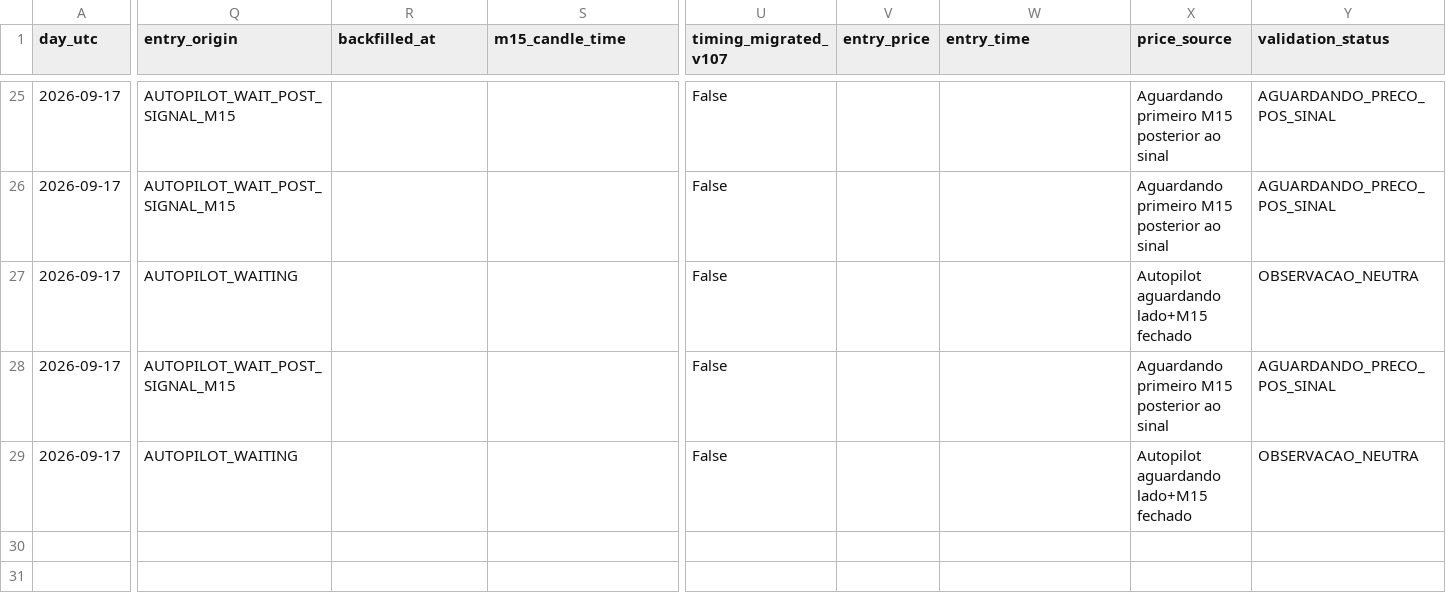
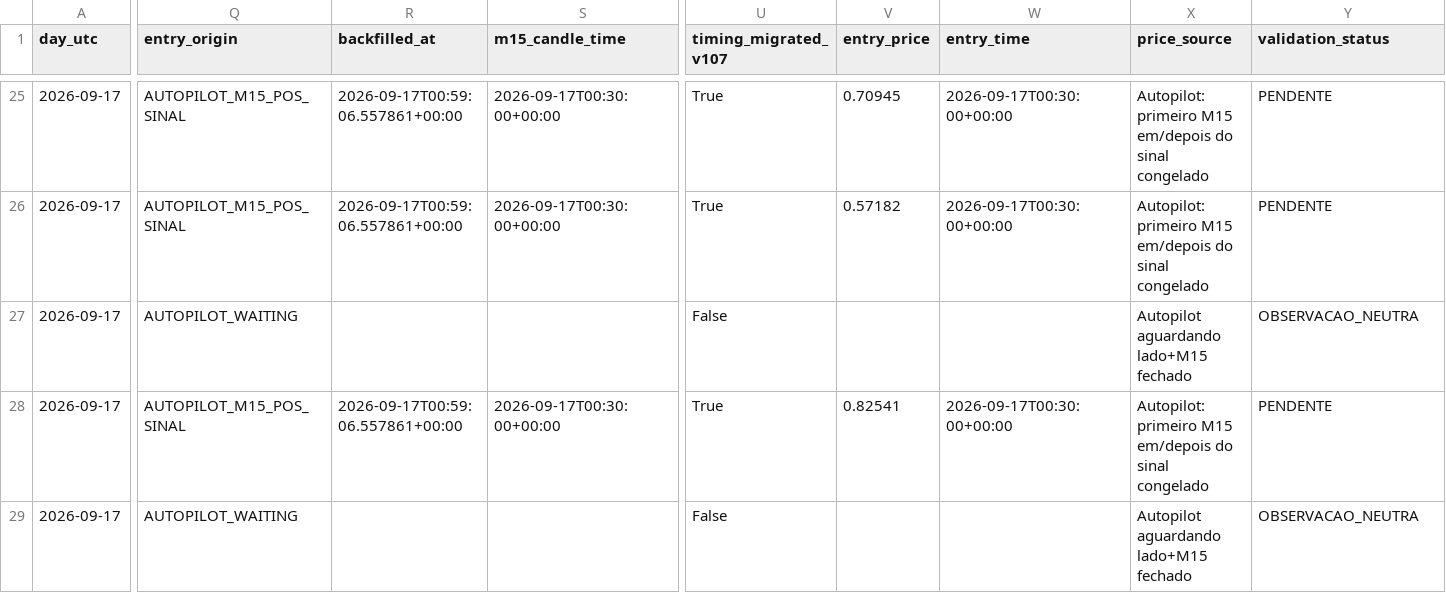
Before and after one commit to aparecidomikael97-ship-it/usd-macro-pro-v4, a CSV file: dados/currency_news_validation_v1061.csv, drawn as a sheet; only a part is shown, gaps mark what is left out; the diff covers the shown part only; the diff names each change by its address in the sheet, - before the commit and + after, or states it on an @@ line.

```diff
--- a/dados/currency_news_validation_v1061.csv
+++ b/dados/currency_news_validation_v1061.csv
-Q25:Q26 (entry_origin): AUTOPILOT_WAIT_POST_SIGNAL_M15
+Q25:Q26 (entry_origin): AUTOPILOT_M15_POS_SINAL
-R25:R26 (backfilled_at): (empty)
+R25:R26 (backfilled_at): 2026-09-17T00:59:06.557861+00:00
-S25:S26 (m15_candle_time): (empty)
+S25:S26 (m15_candle_time): 2026-09-17T00:30:00+00:00
-U25:U26 (timing_migrated_v107): False
+U25:U26 (timing_migrated_v107): True
-V25 (entry_price): (empty)
+V25 (entry_price): 0.70945
-W25:W26 (entry_time): (empty)
+W25:W26 (entry_time): 2026-09-17T00:30:00+00:00
-X25:X26 (price_source): Aguardando primeiro M15 posterior ao sinal
+X25:X26 (price_source): Autopilot: primeiro M15 em/depois do sinal congelado
-Y25:Y26 (validation_status): AGUARDANDO_PRECO_POS_SINAL
+Y25:Y26 (validation_status): PENDENTE
-V26 (entry_price): (empty)
+V26 (entry_price): 0.57182
-Q28 (entry_origin): AUTOPILOT_WAIT_POST_SIGNAL_M15
+Q28 (entry_origin): AUTOPILOT_M15_POS_SINAL
-R28 (backfilled_at): (empty)
+R28 (backfilled_at): 2026-09-17T00:59:06.557861+00:00
-S28 (m15_candle_time): (empty)
+S28 (m15_candle_time): 2026-09-17T00:30:00+00:00
-U28 (timing_migrated_v107): False
+U28 (timing_migrated_v107): True
-V28 (entry_price): (empty)
+V28 (entry_price): 0.82541
-W28 (entry_time): (empty)
+W28 (entry_time): 2026-09-17T00:30:00+00:00
-X28 (price_source): Aguardando primeiro M15 posterior ao sinal
+X28 (price_source): Autopilot: primeiro M15 em/depois do sinal congelado
-Y28 (validation_status): AGUARDANDO_PRECO_POS_SINAL
+Y28 (validation_status): PENDENTE
```
Also changed, not shown: 40 edited cells elsewhere in this file.
